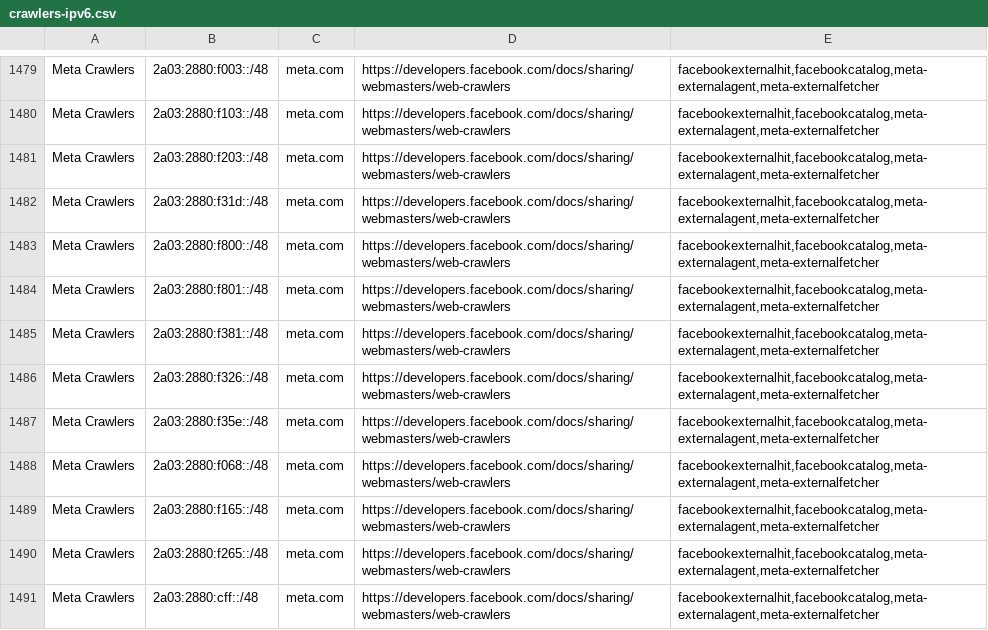
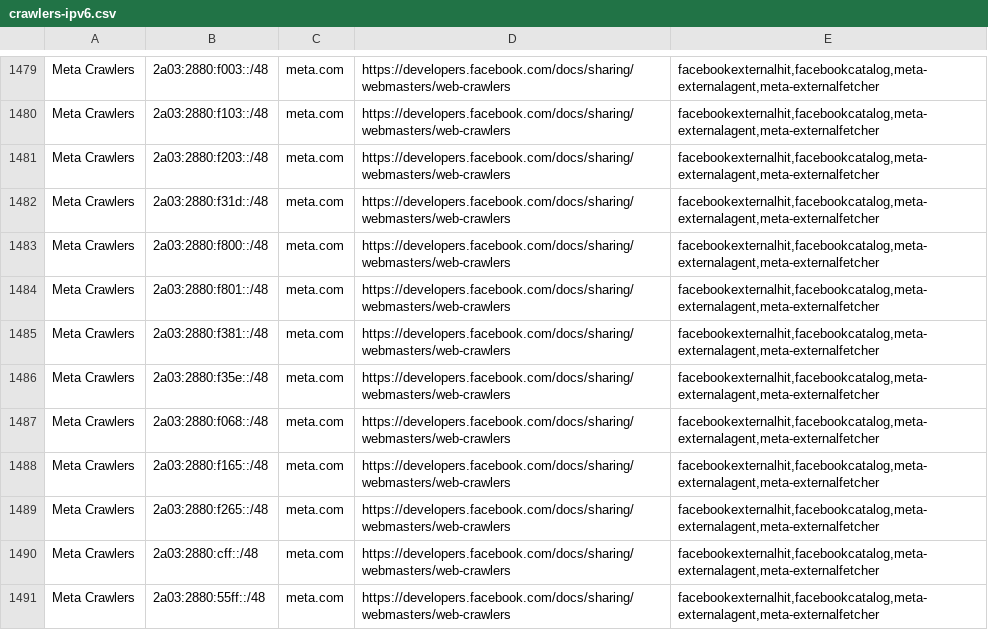
Before and after one commit to hexydec/ip-ranges, a CSV file: output/crawlers-ipv6.csv, drawn as a sheet; only a part is shown, gaps mark what is left out; the shorter side is filled out with more unchanged rows; the diff names each change by its address in the sheet, - before the commit and + after, or states it on an @@ line.

```diff
--- a/output/crawlers-ipv6.csv
+++ b/output/crawlers-ipv6.csv
-row 1486: Meta Crawlers | 2a03:2880:f326::/48 | meta.com | https://developers.facebook.com/docs/sharing/webmasters/web-crawlers | facebookexternalhit,facebookcatalog,meta-externalagent,meta-externalfetcher
```
Also changed, not shown: output/crawlers-ipv4.csv, output/crawlers.csv, 16 other files.
